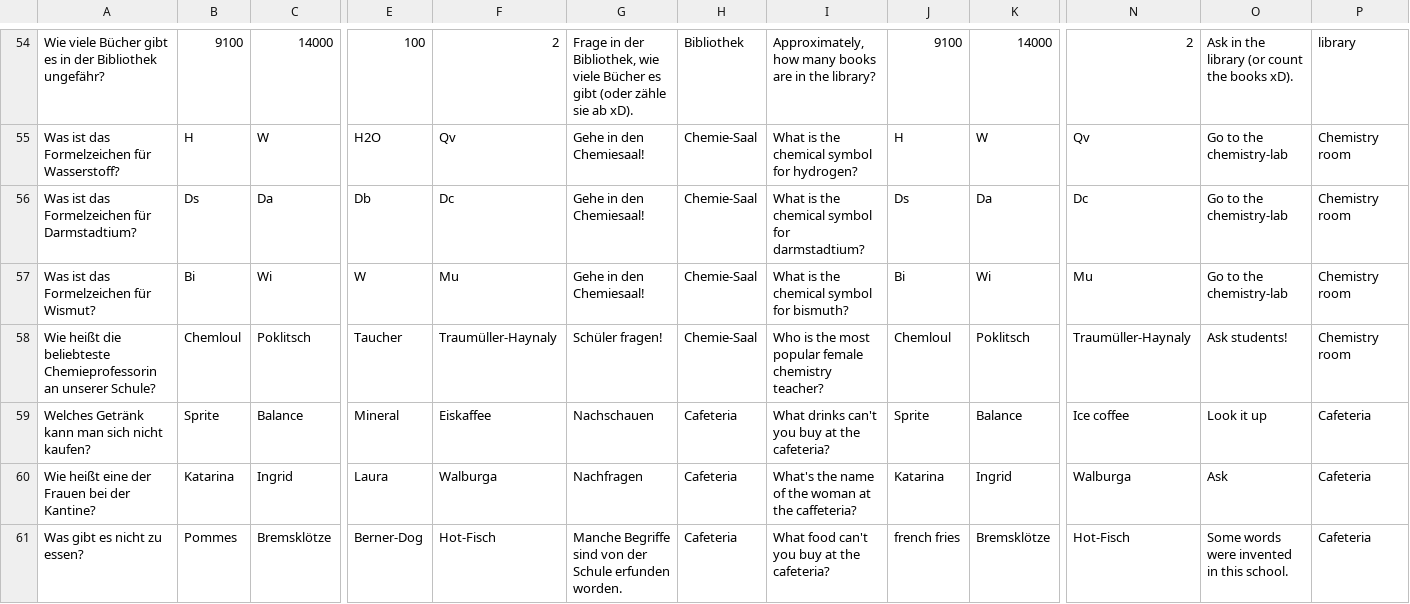
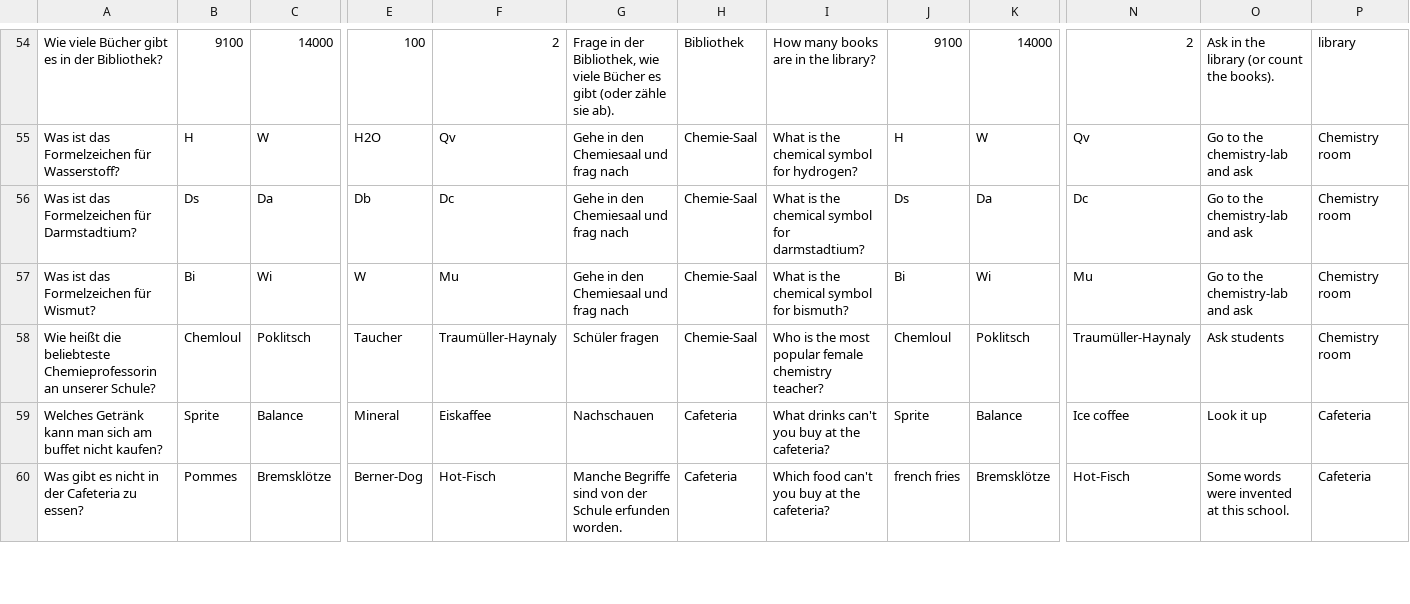
Before and after one commit to kirluc11/Project-Marvin, a CSV file: assets/Questions.csv, drawn as a sheet; only a part is shown, gaps mark what is left out; removed rows and columns are numbered as before the commit, all else as after; rows hold the shown columns only; the diff covers the shown part only; the diff names each change by its address in the sheet, - before the commit and + after, or states it on an @@ line.

Commit message:
Changed App name, Corrected Spelling mistakes

```diff
--- a/assets/Questions.csv
+++ b/assets/Questions.csv
-A54: …in der Bibliothek ungefähr?
+A54: …in der Bibliothek?
-G54: …zähle sie ab xD).
+G54: …zähle sie ab).
-I54: Approximately, how many books are in the library?
+I54: How many books are in the library?
-O54: Ask in the library (or count the books xD).
+O54: Ask in the library (or count the books).
-G55:G57: Gehe in den Chemiesaal!
+G55:G57: Gehe in den Chemiesaal und frag nach
-O55:O57: Go to the chemistry-lab
+O55:O57: Go to the chemistry-lab and ask
-G58: Schüler fragen!
+G58: Schüler fragen
-O58: Ask students!
+O58: Ask students
-A59: …man sich nicht kaufen?
+A59: …man sich am buffet nicht kaufen?
-row 60: Wie heißt eine der Frauen bei der Kantine? | Katarina | Ingrid | Laura | Walburga | Nachfragen | Cafeteria | What's the name of the woman at the caffeteria? | Katarina | Ingrid | Walburga | Ask | Cafeteria
-A60: Was gibt es nicht zu essen?
+A60: Was gibt es nicht in der Cafeteria zu essen?
-I60: What food can't you buy at the cafeteria?
+I60: Which food can't you buy at the cafeteria?
-O60: Some words were invented in this school.
+O60: Some words were invented at this school.
```
Also changed, not shown: 1 removed row and 82 edited cells elsewhere in this file, 3 other files.
